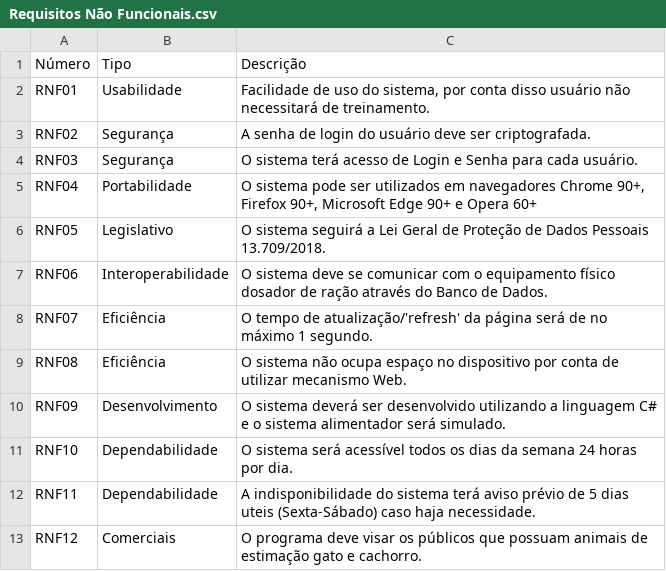
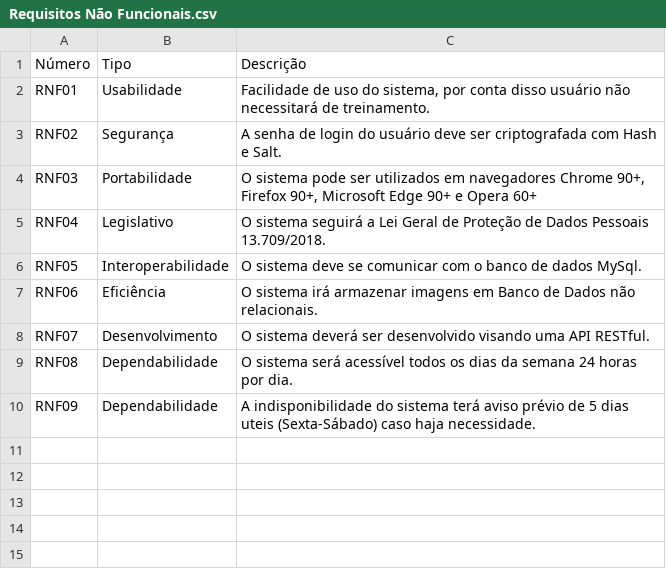
Before and after one commit to GuilhermeBley/MonitorPet.Wiki, a CSV file: Requisitos Não Funcionais.csv, drawn as a sheet.

Commit message:
Update Requisitos Não Funcionais.csv

```diff
--- a/Requisitos Não Funcionais.csv
+++ b/Requisitos Não Funcionais.csv
@@ -2,12 +2,9 @@
 RNF01,Usabilidade,"Facilidade de uso do sistema, por conta disso usuário não necessitará de treinamento."
-RNF02,Segurança,A senha de login do usuário deve ser criptografada.
-RNF03,Segurança,O sistema terá acesso de Login e Senha para cada usuário.
-RNF04,Portabilidade,"O sistema pode ser utilizados em navegadores Chrome 90+, Firefox 90+, Microsoft Edge 90+ e Opera 60+"
-RNF05,Legislativo,O sistema seguirá a Lei Geral de Proteção de Dados Pessoais 13.709/2018.
-RNF06,Interoperabilidade,O sistema deve se comunicar com o equipamento físico dosador de ração através do Banco de Dados.
-RNF07,Eficiência,O tempo de atualização/'refresh' da página será de no máximo 1 segundo.
-RNF08,Eficiência,O sistema não ocupa espaço no dispositivo por conta de utilizar mecanismo Web.
-RNF09,Desenvolvimento,O sistema deverá ser desenvolvido utilizando a linguagem C# e o sistema alimentador será simulado.
-RNF10,Dependabilidade,O sistema será acessível todos os dias da semana 24 horas por dia.
-RNF11,Dependabilidade,A indisponibilidade do sistema terá aviso prévio de 5 dias uteis (Sexta-Sábado) caso haja necessidade.
-RNF12,Comerciais,O programa deve visar os públicos que possuam animais de estimação gato e cachorro.
+RNF02,Segurança,A senha de login do usuário deve ser criptografada com Hash e Salt.
+RNF03,Portabilidade,"O sistema pode ser utilizados em navegadores Chrome 90+, Firefox 90+, Microsoft Edge 90+ e Opera 60+"
+RNF04,Legislativo,O sistema seguirá a Lei Geral de Proteção de Dados Pessoais 13.709/2018.
+RNF05,Interoperabilidade,O sistema deve se comunicar com o banco de dados MySql.
+RNF06,Eficiência,O sistema irá armazenar imagens em Banco de Dados não relacionais.
+RNF07,Desenvolvimento,O sistema deverá ser desenvolvido visando uma API RESTful.
+RNF08,Dependabilidade,O sistema será acessível todos os dias da semana 24 horas por dia.
+RNF09,Dependabilidade,A indisponibilidade do sistema terá aviso prévio de 5 dias uteis (Sexta-Sábado) caso haja necessidade.
```
